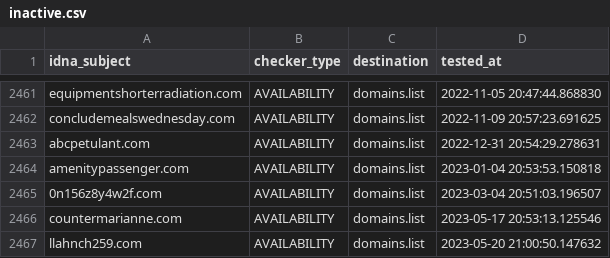
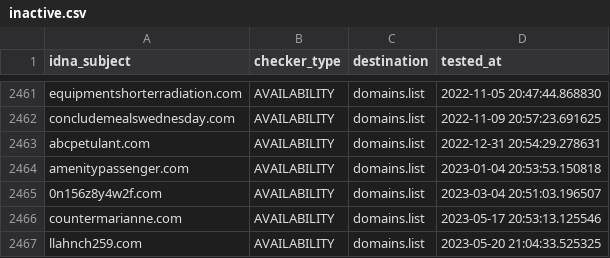
Before and after one commit to Ultimate-Hosts-Blacklist/quidsup_notrack_trackers, a CSV file: .pyfunceble/inactive.csv, drawn as a sheet; only a part is shown, gaps mark what is left out.

```diff
--- a/.pyfunceble/inactive.csv
+++ b/.pyfunceble/inactive.csv
@@ -2466,2 +2466,2 @@ amenitypassenger.com,AVAILABILITY,domains.list,2023-01-04 20:53:53.150818
 countermarianne.com,AVAILABILITY,domains.list,2023-05-17 20:53:13.125546
-llahnch259.com,AVAILABILITY,domains.list,2023-05-20 21:00:50.147632
+llahnch259.com,AVAILABILITY,domains.list,2023-05-20 21:04:33.525325
```
Also changed, not shown: 6 other files.
